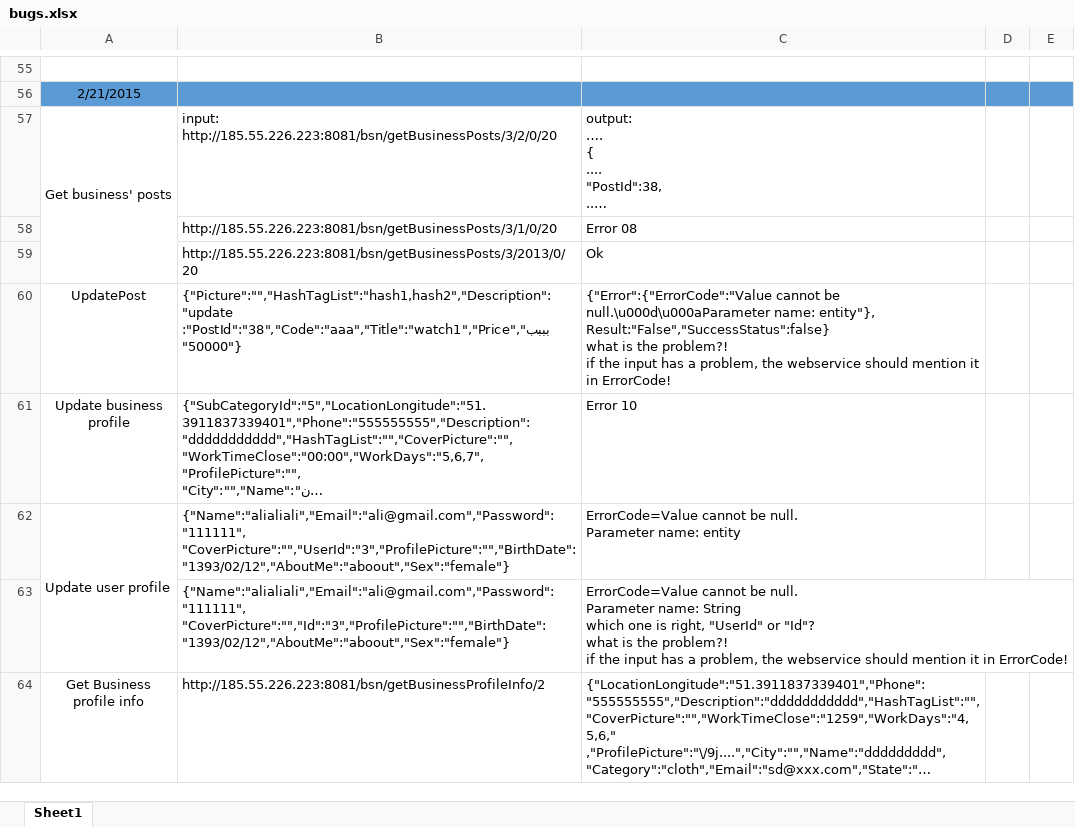
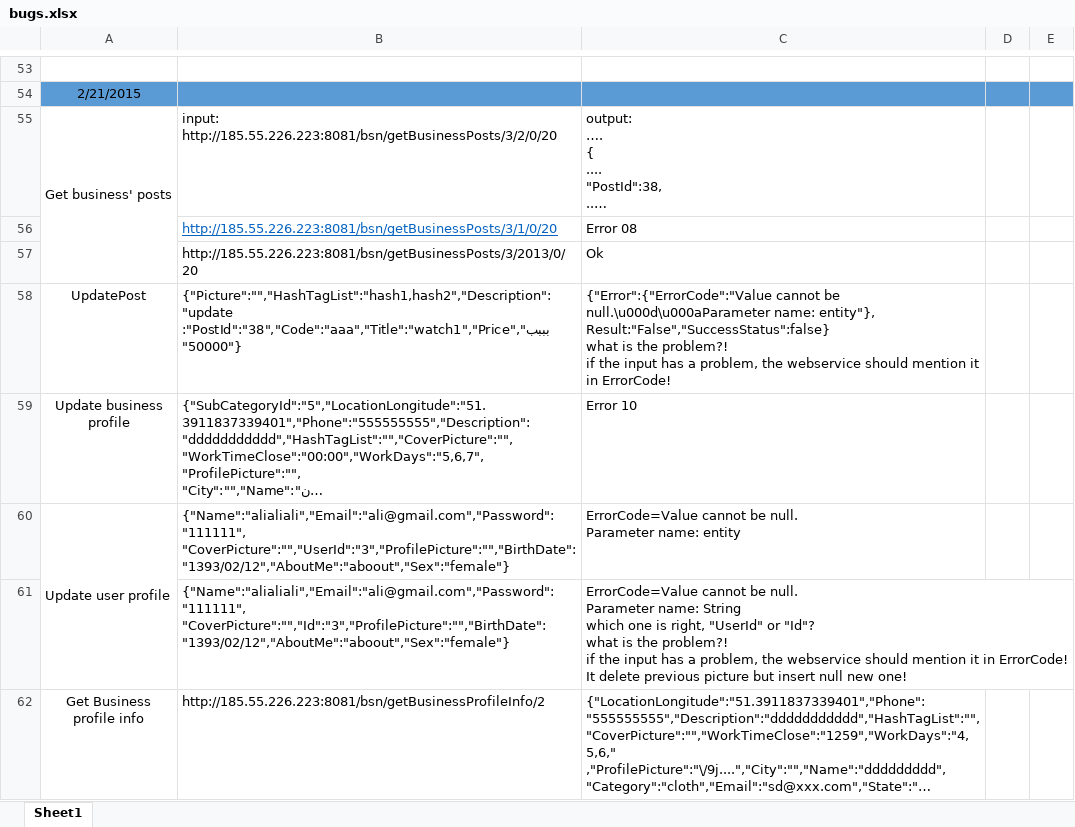
Before and after one commit to A-Kaveh2/SocialBusiness, an Excel workbook: app/src/docs/webservices/bugs.xlsx, sheet Sheet1, drawn as a sheet; only a part is shown, gaps mark what is left out; long unchanged cells end in …; values as stored, in another font and other column widths than the file's, no borders; addresses are those after the commit; ↵ is a line break in a cell; the diff covers the shown part only; the diff names each change by its address in the sheet, - before the commit and + after, or states it on an @@ line.

```diff
--- a/app/src/docs/webservices/bugs.xlsx (sheet Sheet1)
+++ b/app/src/docs/webservices/bugs.xlsx (sheet Sheet1)
@@ B56 underline: off → on, text colour: black → #0563C1 @@
-C61: …in ErrorCode!
+C61: …in ErrorCode! ↵ It delete previous picture but insert null new one!
```
Also changed, not shown: 9 added rows, 5 removed rows, 12 edited cells and cell formats elsewhere in this sheet, app/src/docs/ToDo.xlsx, 13 other files.
